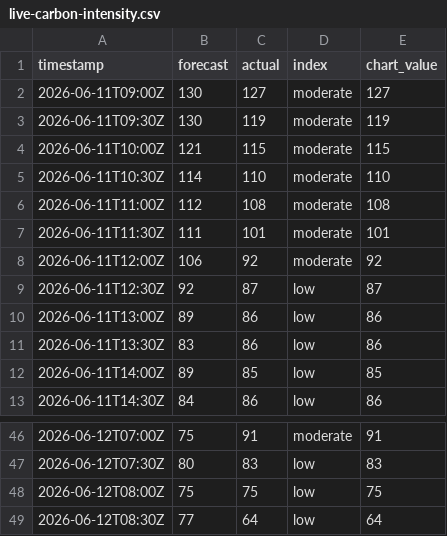
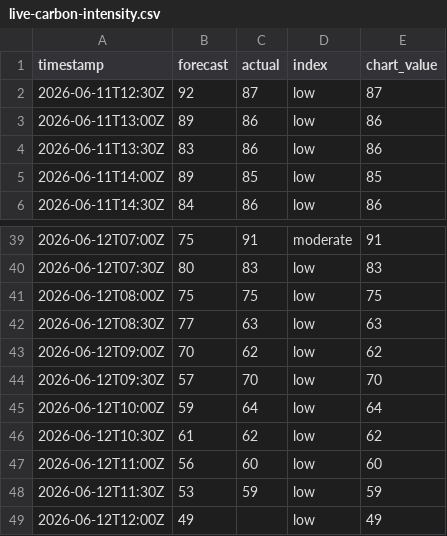
Before and after one commit to olliebranston/the-new-current-site, a CSV file: data/live-carbon-intensity.csv, drawn as a sheet; only a part is shown, gaps mark what is left out.

```diff
--- a/data/live-carbon-intensity.csv
+++ b/data/live-carbon-intensity.csv
@@ -1,9 +1,2 @@
 timestamp,forecast,actual,index,chart_value
-2026-06-11T09:00Z,130,127,moderate,127
-2026-06-11T09:30Z,130,119,moderate,119
-2026-06-11T10:00Z,121,115,moderate,115
-2026-06-11T10:30Z,114,110,moderate,110
-2026-06-11T11:00Z,112,108,moderate,108
-2026-06-11T11:30Z,111,101,moderate,101
-2026-06-11T12:00Z,106,92,moderate,92
 2026-06-11T12:30Z,92,87,low,87
@@ -48,2 +41,9 @@ timestamp,forecast,actual,index,chart_value
 2026-06-12T08:00Z,75,75,low,75
-2026-06-12T08:30Z,77,64,low,64
+2026-06-12T08:30Z,77,63,low,63
+2026-06-12T09:00Z,70,62,low,62
+2026-06-12T09:30Z,57,70,low,70
+2026-06-12T10:00Z,59,64,low,64
+2026-06-12T10:30Z,61,62,low,62
+2026-06-12T11:00Z,56,60,low,60
+2026-06-12T11:30Z,53,59,low,59
+2026-06-12T12:00Z,49,,low,49
```
Also changed, not shown: data/cleaned-live-carbon-intensity.csv, data/cleaned-live-generation-mix.csv, 8 other files.
